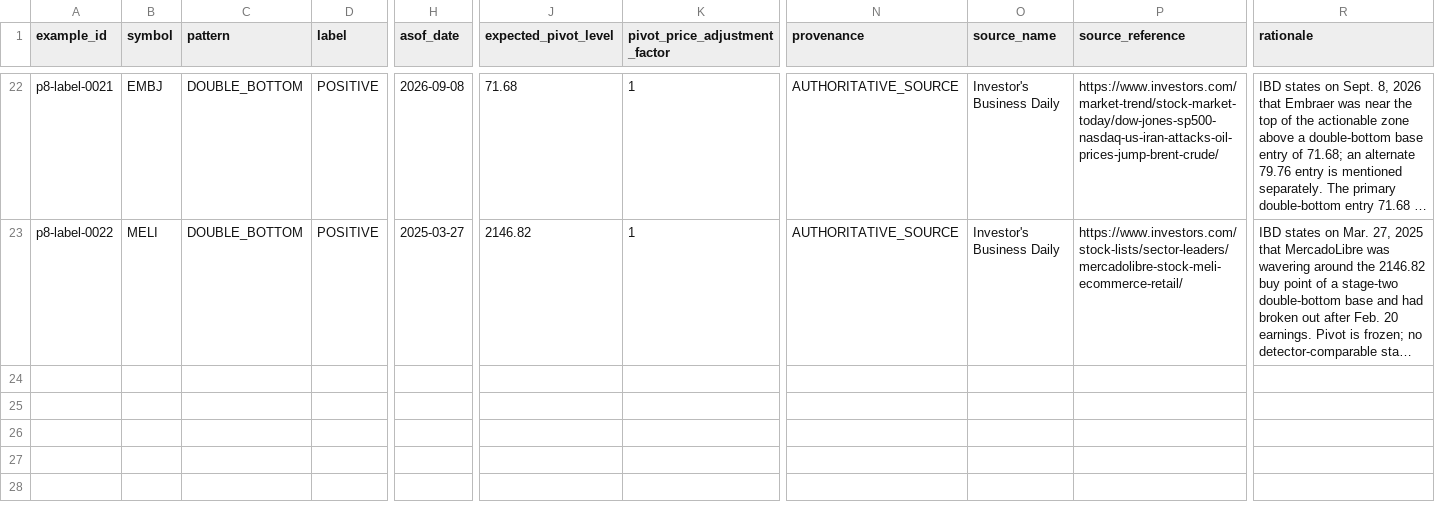
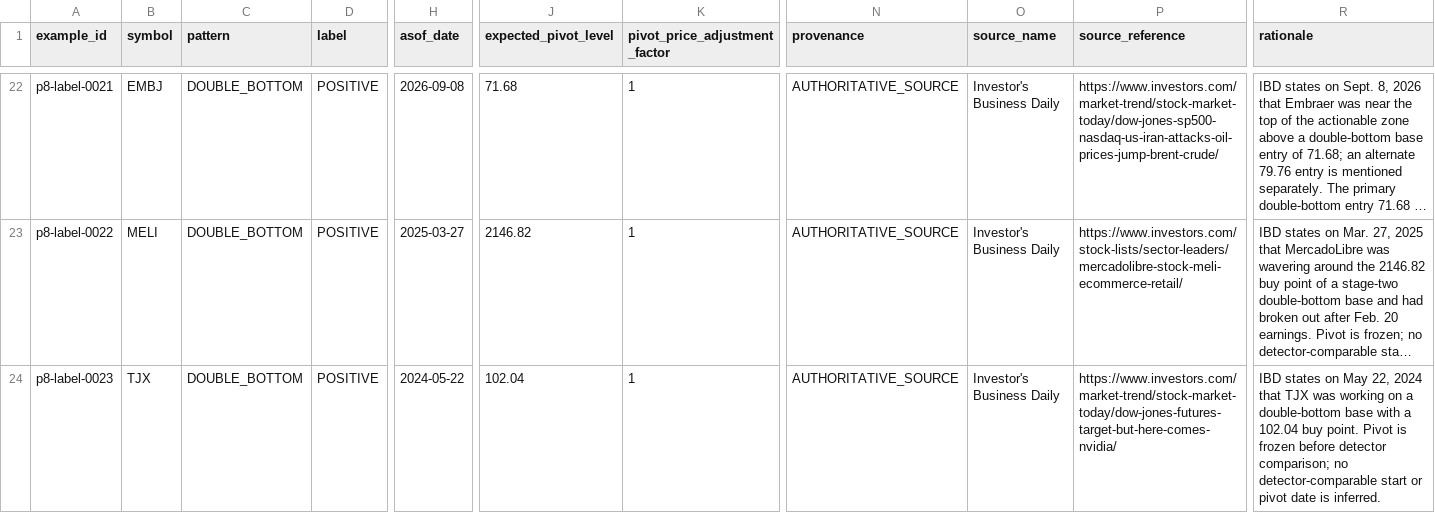
Before and after one commit to azharmz/ussy-oneil-patterns, a CSV file: data/p8/labels_v0.csv, drawn as a sheet; only a part is shown, gaps mark what is left out; long unchanged cells end in …; rows hold the shown columns only; the diff names each change by its address in the sheet, - before the commit and + after, or states it on an @@ line.

Commit message:
validation: freeze second untouched DB holdout TJX

```diff
--- a/data/p8/labels_v0.csv
+++ b/data/p8/labels_v0.csv
+row 24: p8-label-0023 | TJX | DOUBLE_BOTTOM | POSITIVE | 2024-05-22 | 102.04 | 1 | AUTHORITATIVE_SOURCE | Investor's Business Daily | https://www.investors.com/market-trend/stock-market-today/dow-jones-futures-target-but-here-comes-nvidia/ | IBD states on May 22, 2024 that TJX was working on a double-bottom base with a 102.04 buy point. Pivot is frozen before detector comparison; no detector-comparable start or pivot date is inferred.
```
